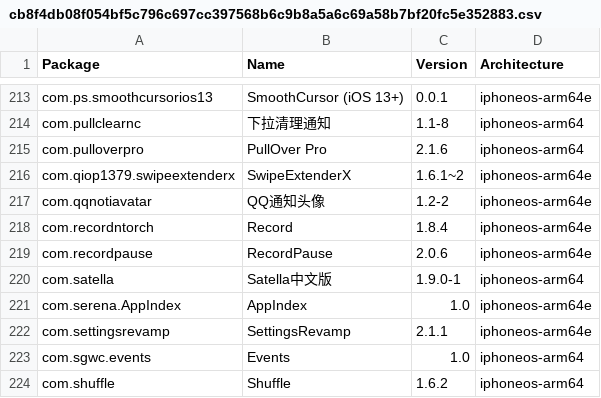
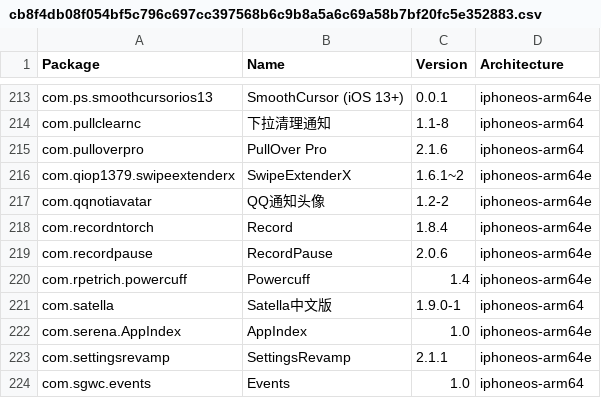
Before and after one commit to TrollStoreX/crc_bark, a CSV file: Library/Caches/com.nan.crc/cb8f4db08f054bf5c796c697cc397568b6c9b8a5a6c69a58b7bf20fc5e352883.csv, drawn as a sheet; only a part is shown, gaps mark what is left out; the shorter side is filled out with more unchanged rows; the diff names each change by its address in the sheet, - before the commit and + after, or states it on an @@ line.

```diff
--- a/Library/Caches/com.nan.crc/cb8f4db08f054bf5c796c697cc397568b6c9b8a5a6c69a58b7bf20fc5e352883.csv
+++ b/Library/Caches/com.nan.crc/cb8f4db08f054bf5c796c697cc397568b6c9b8a5a6c69a58b7bf20fc5e352883.csv
+row 220: com.rpetrich.powercuff | Powercuff | 1.4 | iphoneos-arm64e
```
